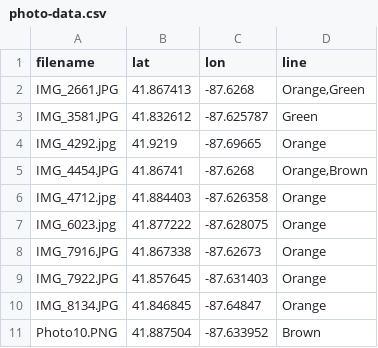
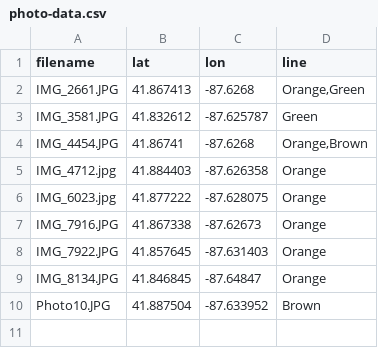
Before and after one commit to designcraft-aj/chicago-through-cta-transit-photos, a CSV file: photo-data.csv, drawn as a sheet.

Commit message:
Update photo-data.csv

```diff
--- a/photo-data.csv
+++ b/photo-data.csv
@@ -3,3 +3,2 @@ IMG_2661.JPG,41.867413,-87.6268,"Orange,Green"
 IMG_3581.JPG,41.832612,-87.625787,Green
-IMG_4292.jpg,41.9219,-87.69665,Orange
 IMG_4454.JPG,41.86741,-87.6268,"Orange,Brown"
@@ -10,2 +9,2 @@ IMG_7922.JPG,41.857645,-87.631403,Orange
 IMG_8134.JPG,41.846845,-87.64847,Orange
-Photo10.PNG,41.887504,-87.633952,Brown
+Photo10.JPG,41.887504,-87.633952,Brown
```
